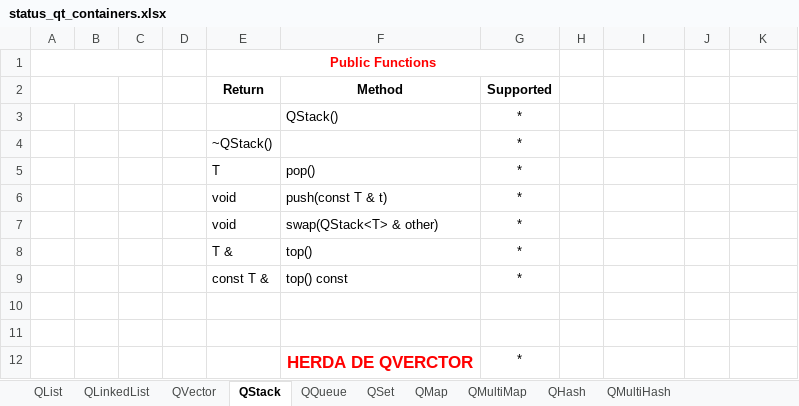
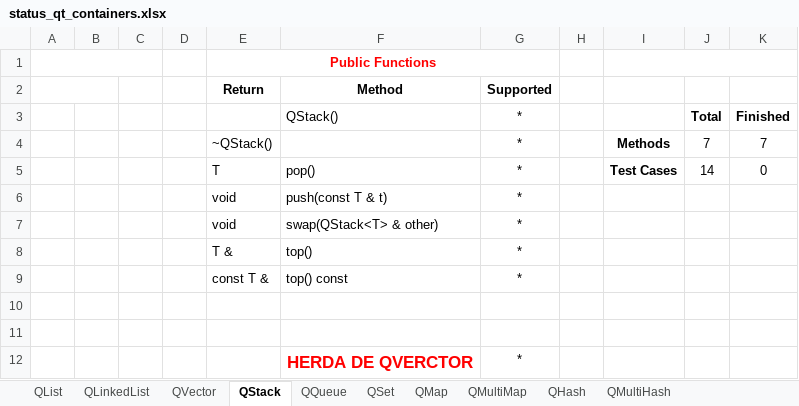
Before and after one commit to xsery/benchmarks-esbmc-qt, an Excel workbook: status/status_qt_containers.xlsx, sheet QStack, drawn as a sheet; values as stored, in another font and other column widths than the file's, no borders; removed rows and columns are numbered as before the commit, all else as after; the diff names each change by its address in the sheet, - before the commit and + after, or states it on an @@ line.

```diff
--- a/status/status_qt_containers.xlsx (sheet QStack)
+++ b/status/status_qt_containers.xlsx (sheet QStack)
+I1:K1 merged
-J3: (empty)
+J3: Total
-K3: (empty)
+K3: Finished
-row 4:  |  |  |  | ~QStack() |  | *
-row 5:  |  |  |  | T | pop() | *
+row 4:  |  |  |  | ~QStack() |  | * |  | Methods | 7 | 7
+row 5:  |  |  |  | T | pop() | * |  | Test Cases | 14 | 0
```
Also changed, not shown: sheet QQueue, sheet QMultiHash, sheet QMultiMap, sheet QHash, sheet QMap, sheet QSet, 3 more sheets.
